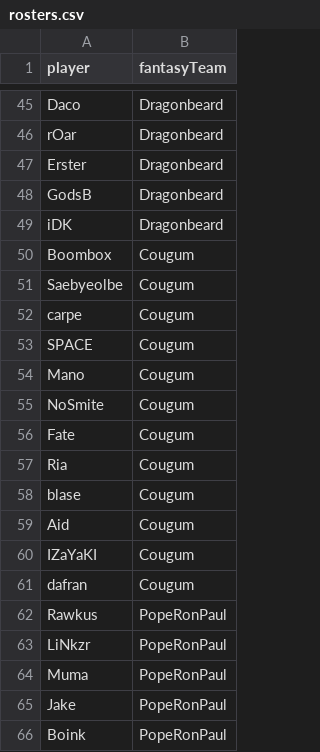
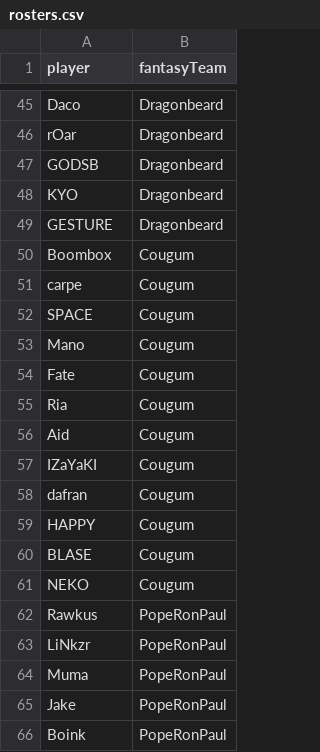
Before and after one commit to Jyeran/OWL, a CSV file: rosters.csv, drawn as a sheet; only a part is shown, gaps mark what is left out; the diff covers the shown part only.

```diff
--- a/rosters.csv
+++ b/rosters.csv
@@ -46,7 +46,6 @@ Daco,Dragonbeard
 rOar,Dragonbeard
-Erster,Dragonbeard
-GodsB,Dragonbeard
-iDK,Dragonbeard
+GODSB,Dragonbeard
+KYO,Dragonbeard
+GESTURE,Dragonbeard
 Boombox,Cougum
-Saebyeolbe,Cougum
 carpe,Cougum
@@ -54,6 +53,4 @@ SPACE,Cougum
 Mano,Cougum
-NoSmite,Cougum
 Fate,Cougum
 Ria,Cougum
-blase,Cougum
 Aid,Cougum
@@ -61,2 +58,5 @@ IZaYaKI,Cougum
 dafran,Cougum
+HAPPY,Cougum
+BLASE,Cougum
+NEKO,Cougum
 Rawkus,PopeRonPaul
```
Also changed, not shown: 9 added rows, 9 removed rows and 9 edited cells elsewhere in this file, blizzStats.csv, 5 other files.
